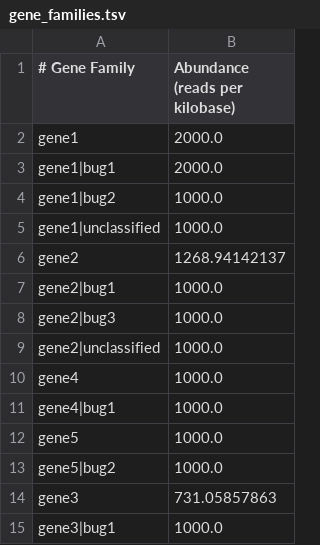
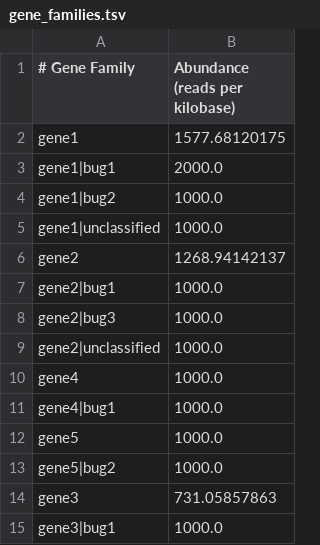
Before and after one commit to biobakery/humann2_test, a TSV file: unittest/data/gene_families.tsv, drawn as a sheet.

```diff
--- a/unittest/data/gene_families.tsv
+++ b/unittest/data/gene_families.tsv
@@ -1,3 +1,3 @@
 # Gene Family	Abundance (reads per kilobase)
-gene1	2000.0
+gene1	1577.68120175
 gene1|bug1	2000.0
```
Also changed, not shown: unittest/data/usearch_output.tsv, 2 other files.
